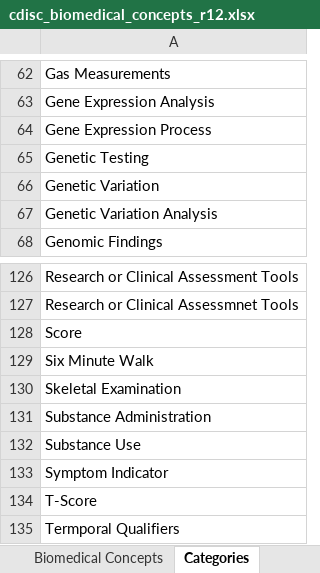
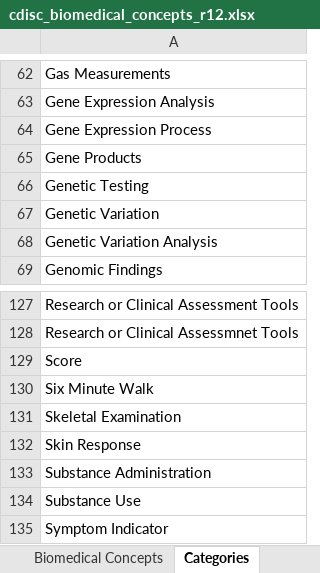
Before and after one commit to cdisc-org/COSMoS, an Excel workbook: curation/draft/cdisc_biomedical_concepts_r12.xlsx, sheet Categories, drawn as a sheet; only a part is shown, gaps mark what is left out; the shorter side is filled out with more unchanged rows; values as stored, in another font and other column widths than the file's, no borders; the diff names each change by its address in the sheet, - before the commit and + after, or states it on an @@ line.

```diff
--- a/curation/draft/cdisc_biomedical_concepts_r12.xlsx (sheet Categories)
+++ b/curation/draft/cdisc_biomedical_concepts_r12.xlsx (sheet Categories)
+row 65: Gene Products
+row 132: Skin Response
```
Also changed, not shown: sheet Biomedical Concepts, sheet BC Hierarchy, sheet ReadMe, 2 other files.
